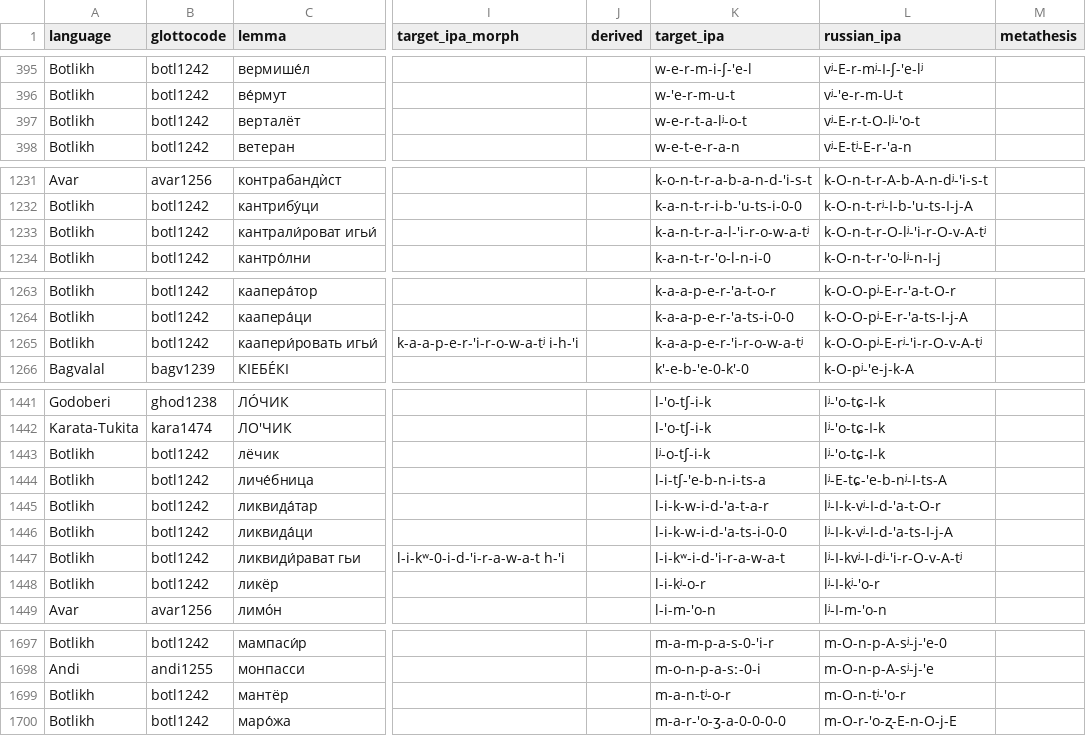
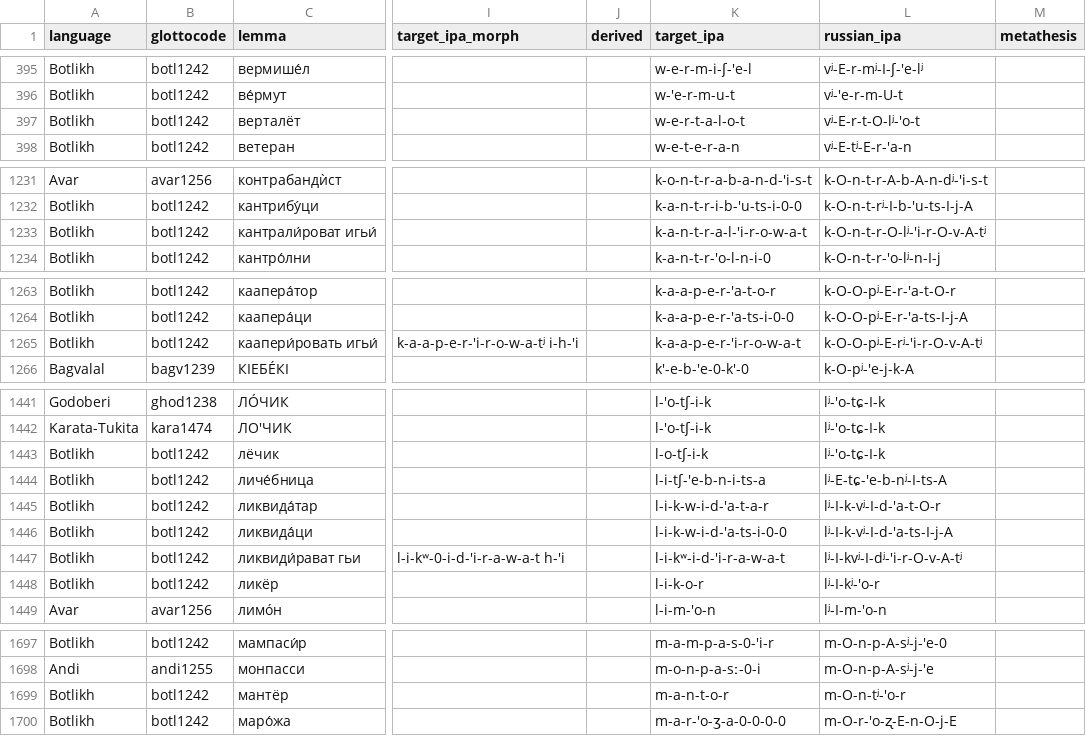
Before and after one commit to LingConLab/andic_borrowings, a CSV file: avar_andic_rus_ranks.csv, drawn as a sheet; only a part is shown, gaps mark what is left out; the diff covers the shown part only; the diff names each change by its address in the sheet, - before the commit and + after, or states it on an @@ line.

Commit message:
irrelevant palatalization deleted

```diff
--- a/avar_andic_rus_ranks.csv
+++ b/avar_andic_rus_ranks.csv
-K397 (target_ipa): w-e-r-t-a-lʲ-o-t
+K397 (target_ipa): w-e-r-t-a-l-o-t
-K1233 (target_ipa): k-a-n-t-r-a-l-'i-r-o-w-a-tʲ
+K1233 (target_ipa): k-a-n-t-r-a-l-'i-r-o-w-a-t
-K1265 (target_ipa): k-a-a-p-e-r-'i-r-o-w-a-tʲ
+K1265 (target_ipa): k-a-a-p-e-r-'i-r-o-w-a-t
-K1443 (target_ipa): lʲ-o-tʃ-i-k
+K1443 (target_ipa): l-o-tʃ-i-k
-K1448 (target_ipa): l-i-kʲ-o-r
+K1448 (target_ipa): l-i-k-o-r
-K1699 (target_ipa): m-a-n-tʲ-o-r
+K1699 (target_ipa): m-a-n-t-o-r
```
Also changed, not shown: 3 edited cells elsewhere in this file.
